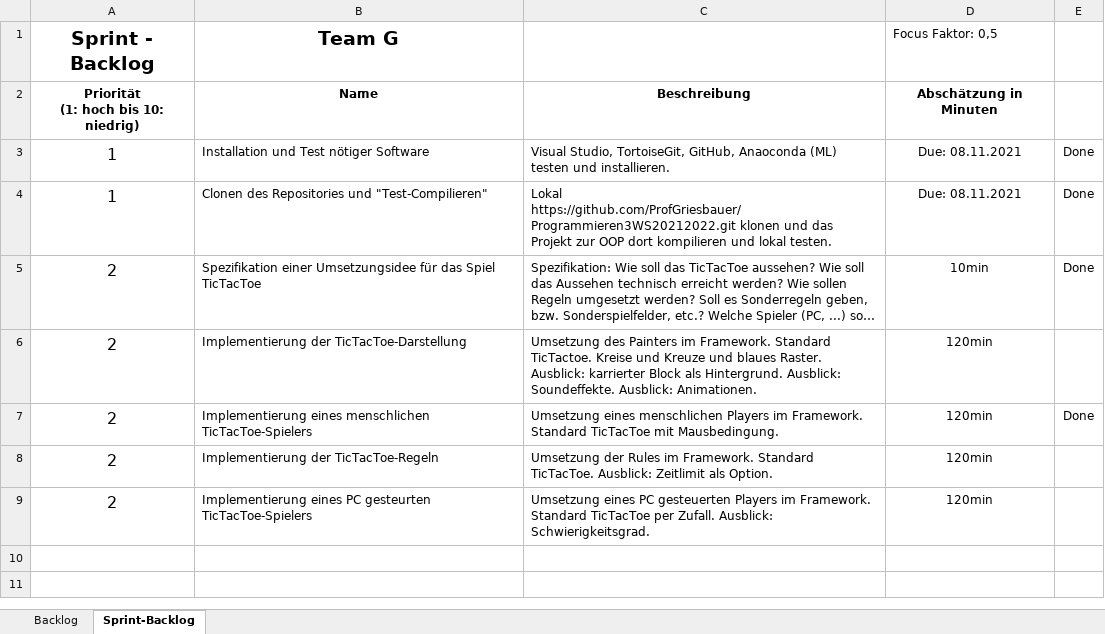
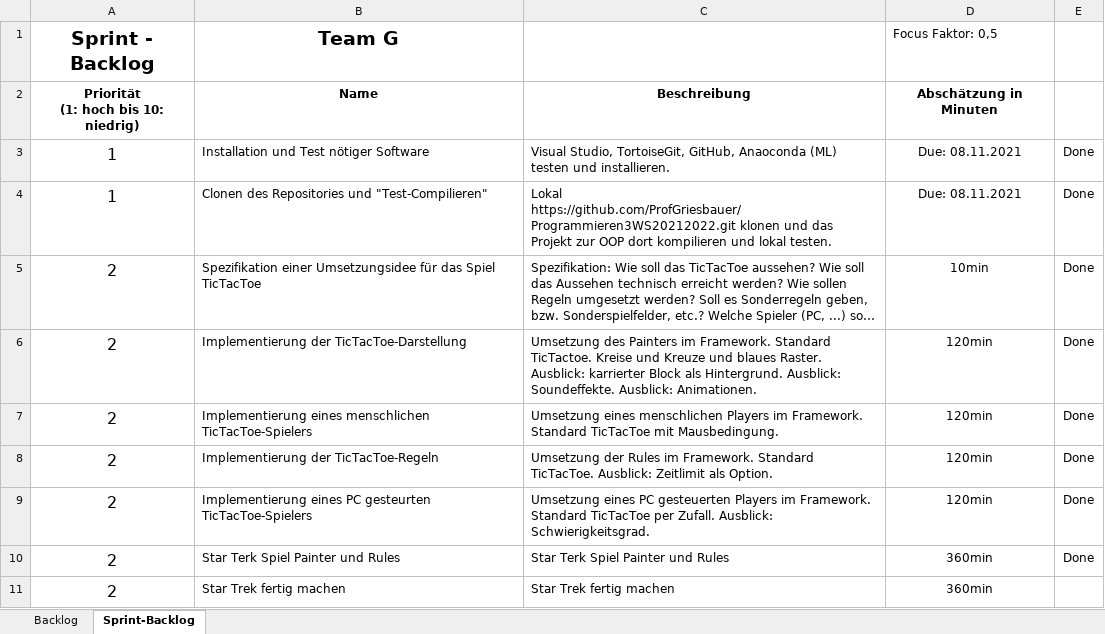
Before and after one commit to ProfGriesbauer/Prorammieren3WS20212022New, an Excel workbook: SCRUM/SCRUM_TEAM_G.xlsx, sheet Sprint-Backlog, drawn as a sheet; long unchanged cells end in …; values as stored, in another font and other column widths than the file's, no borders; the diff names each change by its address in the sheet, - before the commit and + after, or states it on an @@ line.

```diff
--- a/SCRUM/SCRUM_TEAM_G.xlsx (sheet Sprint-Backlog)
+++ b/SCRUM/SCRUM_TEAM_G.xlsx (sheet Sprint-Backlog)
-E6: (empty)
+E6: Done
-E8:E9: (empty)
+E8:E9: Done
+row 10: 2 | Star Terk Spiel Painter und Rules | Star Terk Spiel Painter und Rules | 360min | Done
+row 11: 2 | Star Trek fertig machen | Star Trek fertig machen | 360min
```
Also changed, not shown: SCRUM/SCRUM_TEAM_C.xlsx, SCRUM/SCRUM_TEAM_E.xlsx, 5 other files.
